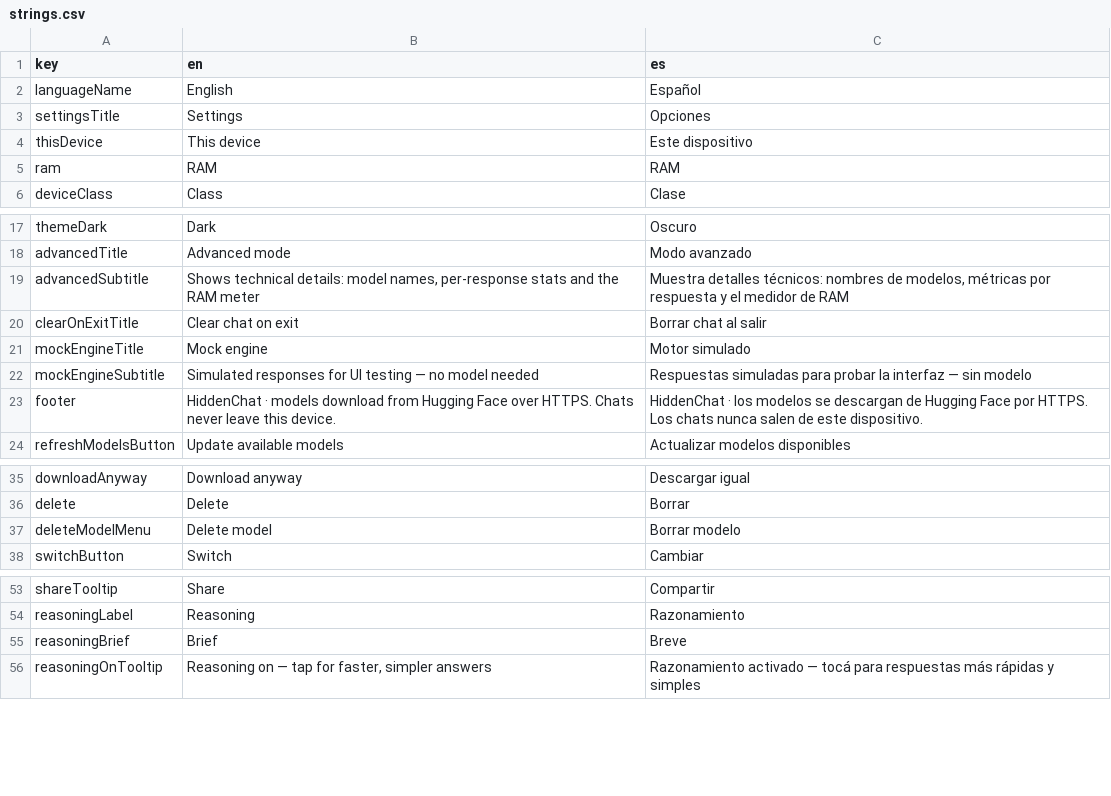
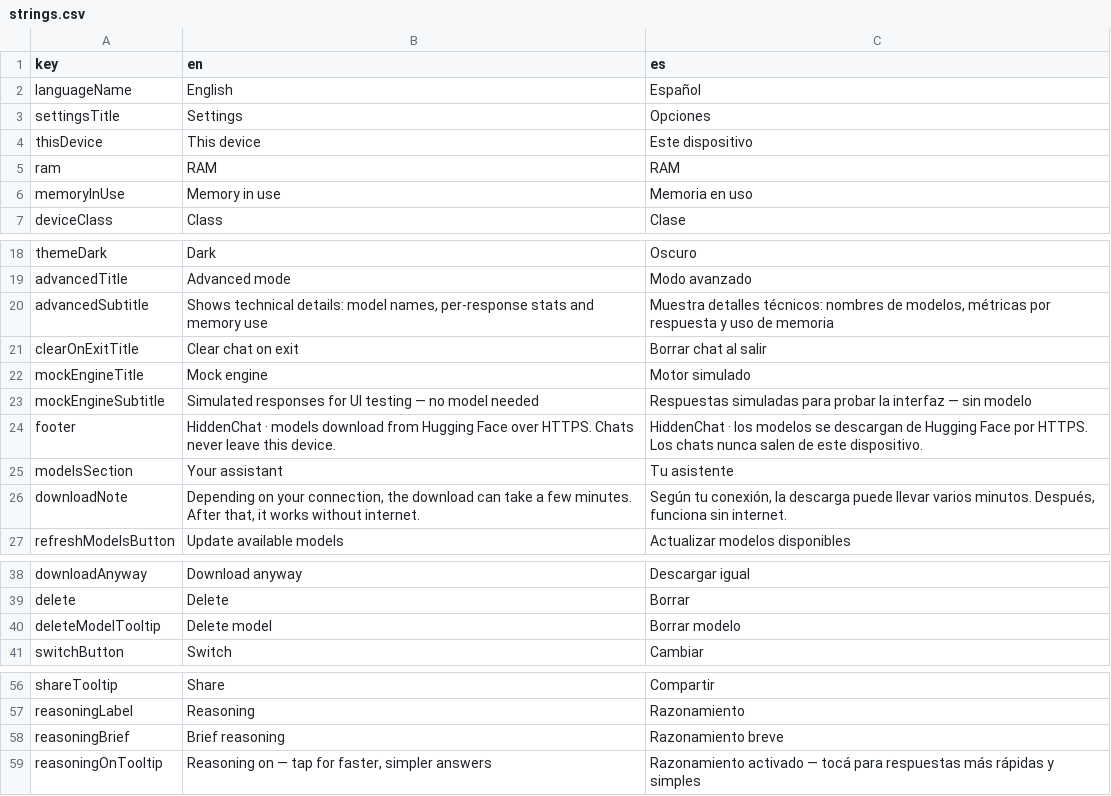
Before and after one commit to SOPAgames/app-resources, a CSV file: hiddenchat/strings.csv, drawn as a sheet; only a part is shown, gaps mark what is left out; the diff covers the shown part only.

Commit message:
hiddenchat: strings de la ronda 2 (personalizacion, compra, chip, nota de descarga)

```diff
--- a/hiddenchat/strings.csv
+++ b/hiddenchat/strings.csv
@@ -5,2 +5,3 @@ thisDevice,"This device","Este dispositivo"
 ram,"RAM","RAM"
+memoryInUse,"Memory in use","Memoria en uso"
 deviceClass,"Class","Clase"
@@ -18,3 +19,3 @@ themeDark,"Dark","Oscuro"
 advancedTitle,"Advanced mode","Modo avanzado"
-advancedSubtitle,"Shows technical details: model names, per-response stats and the RAM meter","Muestra detalles técnicos: nombres de modelos, métricas por respuesta y el medidor de RAM"
+advancedSubtitle,"Shows technical details: model names, per-response stats and memory use","Muestra detalles técnicos: nombres de modelos, métricas por respuesta y uso de memoria"
 clearOnExitTitle,"Clear chat on exit","Borrar chat al salir"
@@ -23,2 +24,4 @@ mockEngineSubtitle,"Simulated responses for UI testing — no model needed","Res
 footer,"HiddenChat · models download from Hugging Face over HTTPS. Chats never leave this device.","HiddenChat · los modelos se descargan de Hugging Face por HTTPS. Los chats nunca salen de este dispositivo."
+modelsSection,"Your assistant","Tu asistente"
+downloadNote,"Depending on your connection, the download can take a few minutes. After that, it works without internet.","Según tu conexión, la descarga puede llevar varios minutos. Después, funciona sin internet."
 refreshModelsButton,"Update available models","Actualizar modelos disponibles"
@@ -36,3 +39,3 @@ downloadAnyway,"Download anyway","Descargar igual"
 delete,"Delete","Borrar"
-deleteModelMenu,"Delete model","Borrar modelo"
+deleteModelTooltip,"Delete model","Borrar modelo"
 switchButton,"Switch","Cambiar"
@@ -54,3 +57,3 @@ shareTooltip,"Share","Compartir"
 reasoningLabel,"Reasoning","Razonamiento"
-reasoningBrief,"Brief","Breve"
+reasoningBrief,"Brief reasoning","Razonamiento breve"
 reasoningOnTooltip,"Reasoning on — tap for faster, simpler answers","Razonamiento activado — tocá para respuestas más rápidas y simples"
```
Also changed, not shown: 28 added rows elsewhere in this file.
